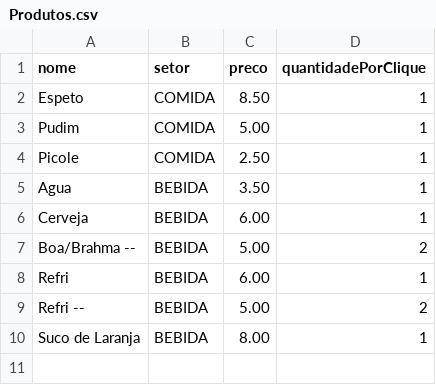
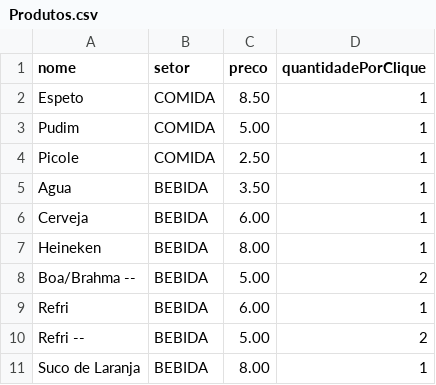
Before and after one commit to osseab/Quermesse, a CSV file: Produtos.csv, drawn as a sheet; the diff names each change by its address in the sheet, - before the commit and + after, or states it on an @@ line.

Commit message:
Fix formatting and add Heineken to Produtos.csv

```diff
--- a/Produtos.csv
+++ b/Produtos.csv
+row 7: Heineken | BEBIDA | 8.00 | 1
```
